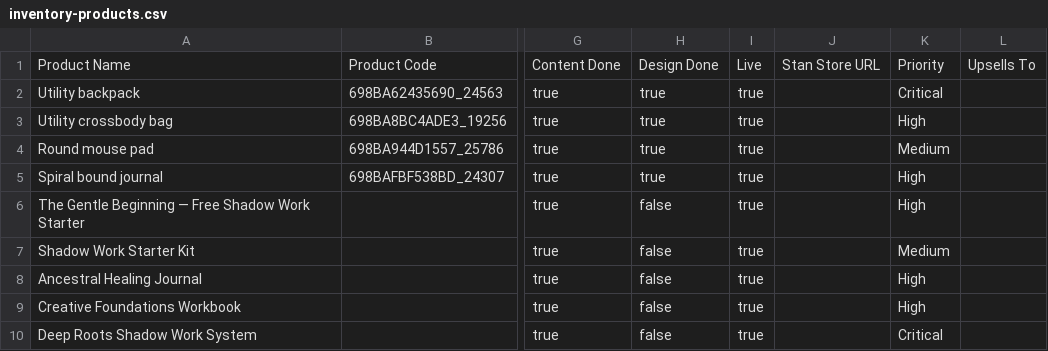
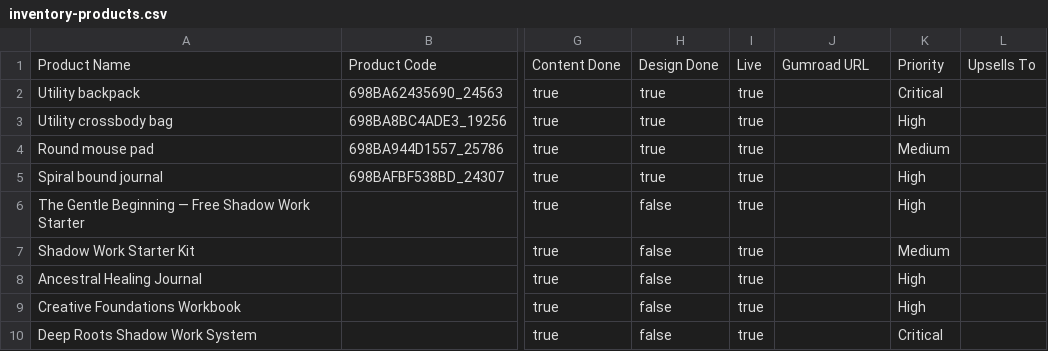
Before and after one commit to Rumi1013/MidnightMagnolia, a CSV file: data/inventory-products.csv, drawn as a sheet; only a part is shown, gaps mark what is left out; the diff names each change by its address in the sheet, - before the commit and + after, or states it on an @@ line.

```diff
--- a/data/inventory-products.csv
+++ b/data/inventory-products.csv
-J1: Stan Store URL
+J1: Gumroad URL
```
Also changed, not shown: 8 other files.
